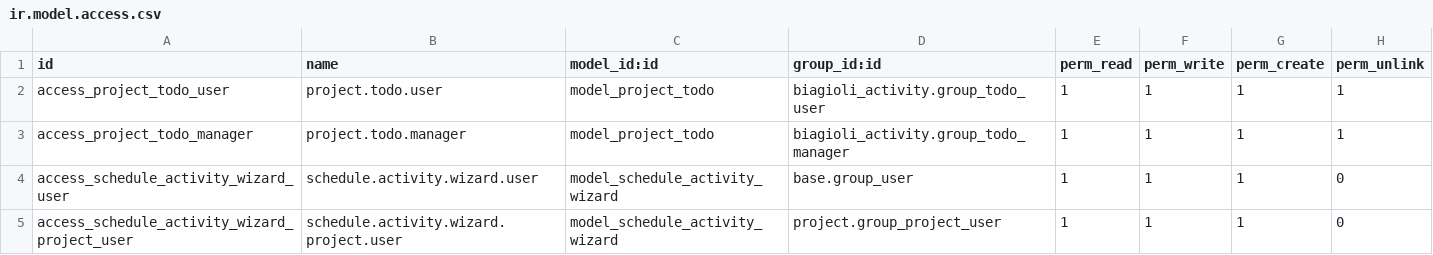
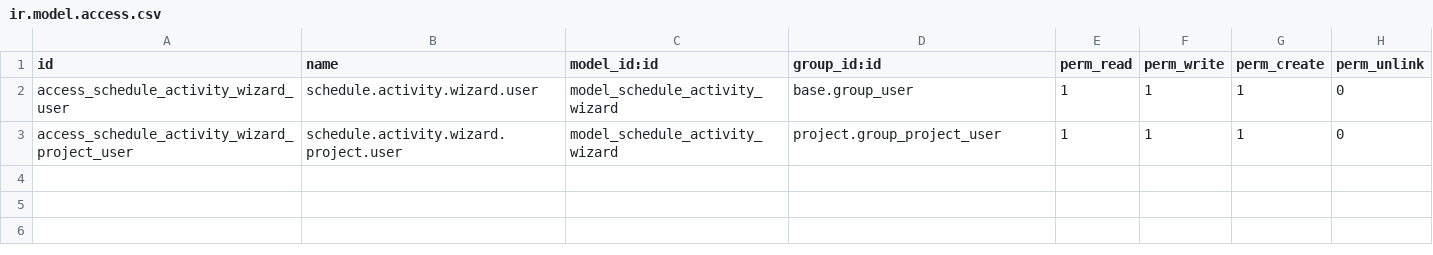
Before and after one commit to BiagioliGroup/bm, a CSV file: biagioli_activity/security/ir.model.access.csv, drawn as a sheet.

```diff
--- a/biagioli_activity/security/ir.model.access.csv
+++ b/biagioli_activity/security/ir.model.access.csv
@@ -1,4 +1,2 @@
 id,name,model_id:id,group_id:id,perm_read,perm_write,perm_create,perm_unlink
-access_project_todo_user,project.todo.user,model_project_todo,biagioli_activity.group_todo_user,1,1,1,1
-access_project_todo_manager,project.todo.manager,model_project_todo,biagioli_activity.group_todo_manager,1,1,1,1
 access_schedule_activity_wizard_user,schedule.activity.wizard.user,model_schedule_activity_wizard,base.group_user,1,1,1,0
```
Also changed, not shown: 7 other files.
